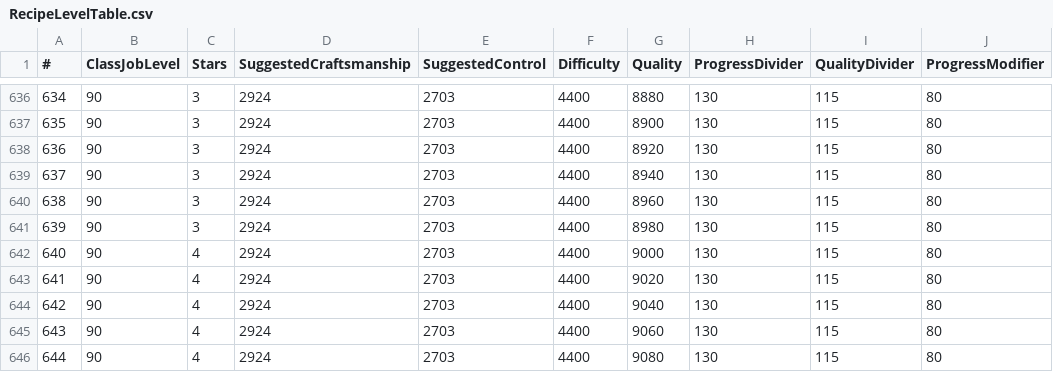
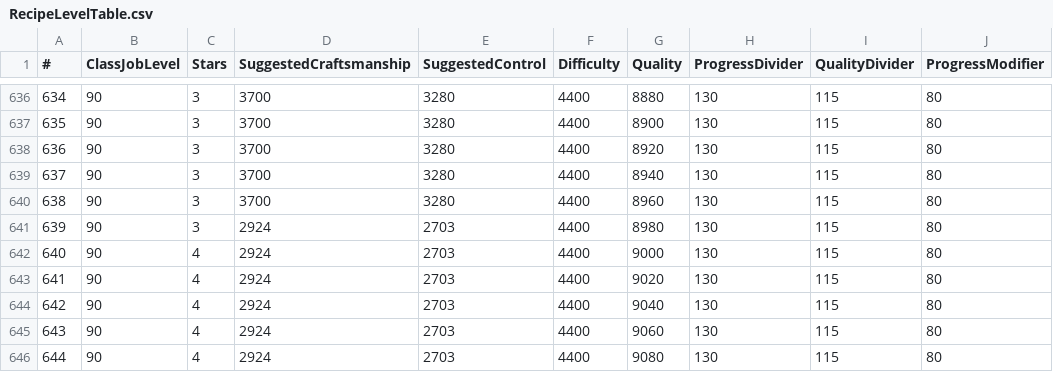
Before and after one commit to alostsock/craftingway_data, a CSV file: data/RecipeLevelTable.csv, drawn as a sheet; only a part is shown, gaps mark what is left out; the diff covers the shown part only; the diff names each change by its address in the sheet, - before the commit and + after, or states it on an @@ line.

```diff
--- a/data/RecipeLevelTable.csv
+++ b/data/RecipeLevelTable.csv
-D636:D640 (SuggestedCraftsmanship): 2924
+D636:D640 (SuggestedCraftsmanship): 3700
-E636:E640 (SuggestedControl): 2703
+E636:E640 (SuggestedControl): 3280
```
Also changed, not shown: 114 edited cells elsewhere in this file, data/CraftAction.csv, 4 other files.
